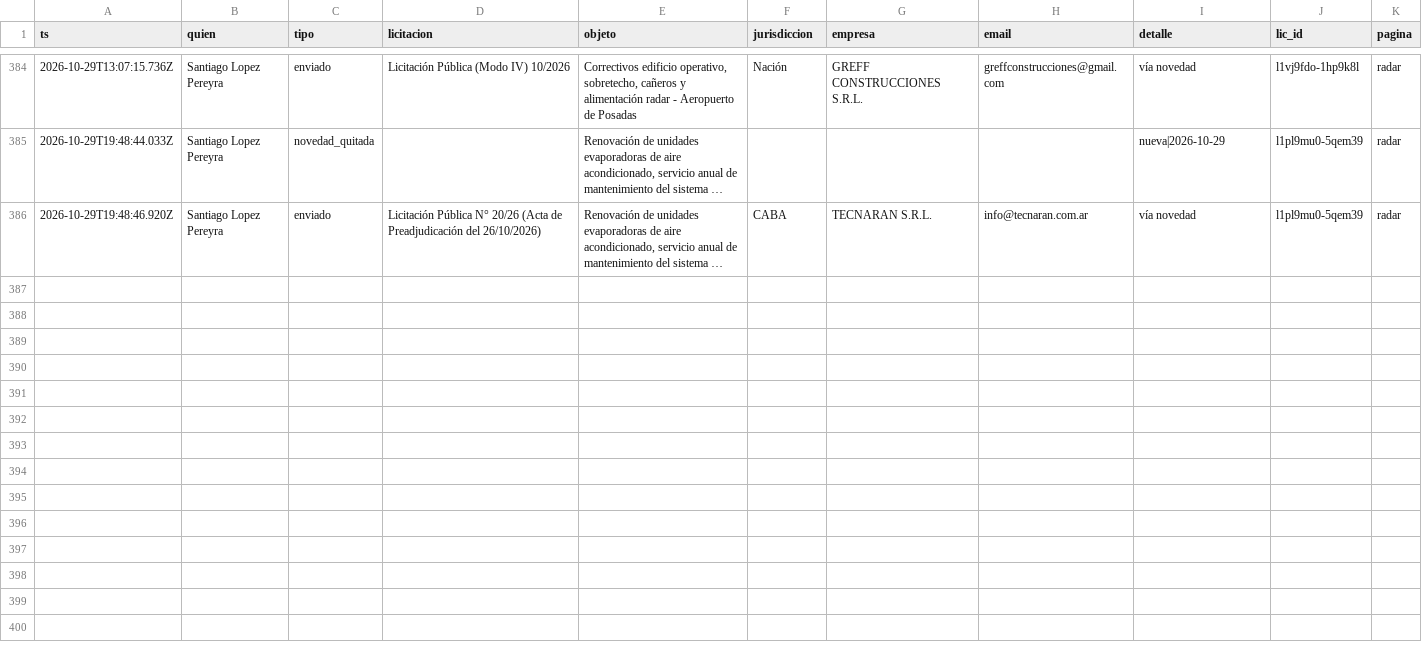
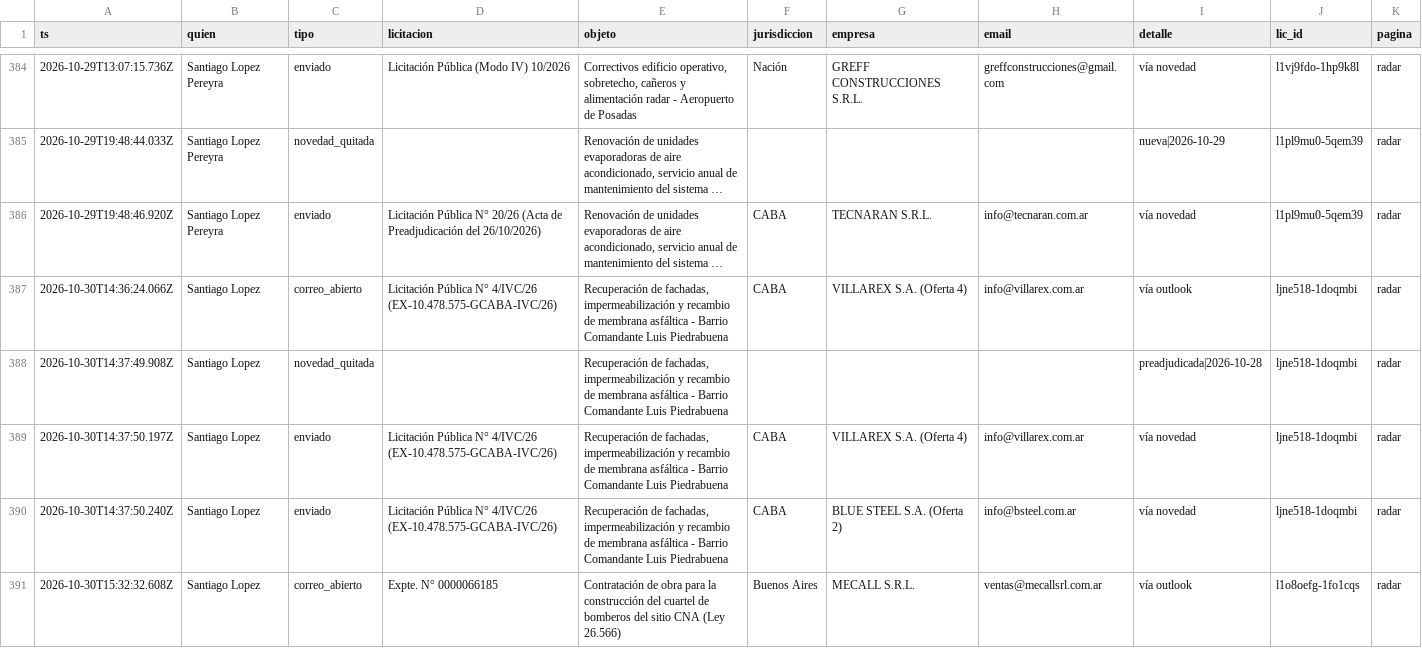
Before and after one commit to lopezpereyrasantiago-arch/radar-g215, a CSV file: registro.csv, drawn as a sheet; only a part is shown, gaps mark what is left out; long unchanged cells end in …; rows hold the shown columns only; the diff covers the shown part only; the diff names each change by its address in the sheet, - before the commit and + after, or states it on an @@ line.

Commit message:
Registro 2026-10-30T17:15Z

```diff
--- a/registro.csv
+++ b/registro.csv
+row 387: 2026-10-30T14:36:24.066Z | Santiago Lopez | correo_abierto | Licitación Pública N° 4/IVC/26 (EX-10.478.575-GCABA-IVC/26) | Recuperación de fachadas, impermeabilización y recambio de membrana asfáltica - Barrio Comandante Luis Piedrabuena | CABA | VILLAREX S.A. (Oferta 4) | info@villarex.com.ar | vía outlook | ljne518-1doqmbi | radar
+row 388: 2026-10-30T14:37:49.908Z | Santiago Lopez | novedad_quitada |  | Recuperación de fachadas, impermeabilización y recambio de membrana asfáltica - Barrio Comandante Luis Piedrabuena |  |  |  | preadjudicada|2026-10-28 | ljne518-1doqmbi | radar
+row 389: 2026-10-30T14:37:50.197Z | Santiago Lopez | enviado | Licitación Pública N° 4/IVC/26 (EX-10.478.575-GCABA-IVC/26) | Recuperación de fachadas, impermeabilización y recambio de membrana asfáltica - Barrio Comandante Luis Piedrabuena | CABA | VILLAREX S.A. (Oferta 4) | info@villarex.com.ar | vía novedad | ljne518-1doqmbi | radar
+row 390: 2026-10-30T14:37:50.240Z | Santiago Lopez | enviado | Licitación Pública N° 4/IVC/26 (EX-10.478.575-GCABA-IVC/26) | Recuperación de fachadas, impermeabilización y recambio de membrana asfáltica - Barrio Comandante Luis Piedrabuena | CABA | BLUE STEEL S.A. (Oferta 2) | info@bsteel.com.ar | vía novedad | ljne518-1doqmbi | radar
+row 391: 2026-10-30T15:32:32.608Z | Santiago Lopez | correo_abierto | Expte. N° 0000066185 | Contratación de obra para la construcción del cuartel de bomberos del sitio CNA (Ley 26.566) | Buenos Aires | MECALL S.R.L. | ventas@mecallsrl.com.ar | vía outlook | l1o8oefg-1fo1cqs | radar
```
Also changed, not shown: 14 added rows elsewhere in this file, 2 other files.
